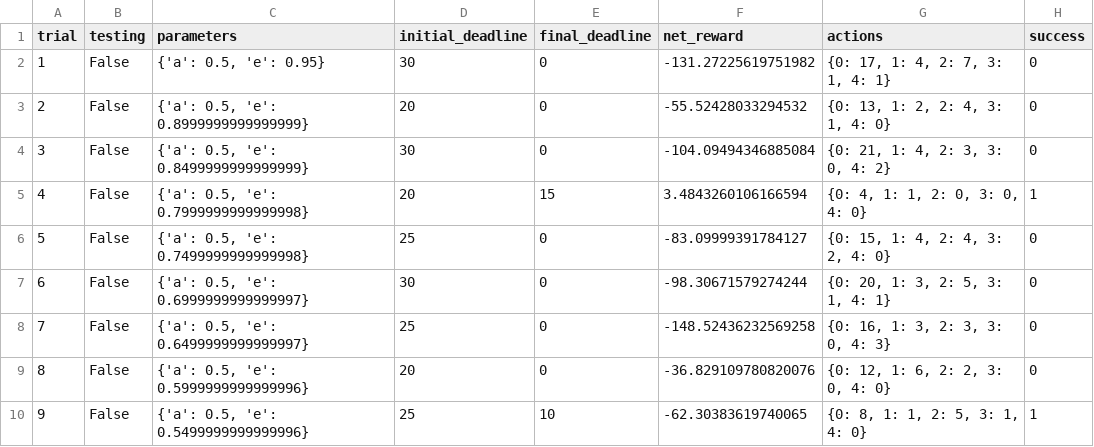
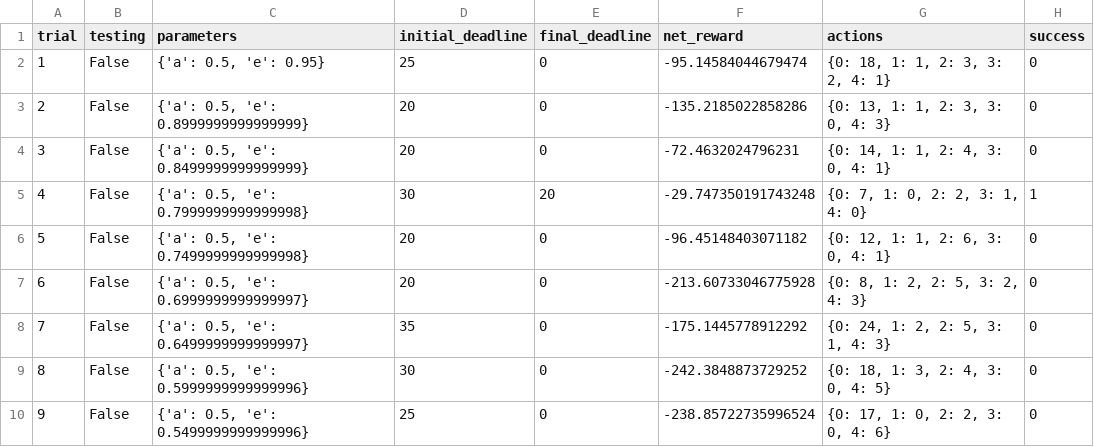
Before and after one commit to Alz-Android/ML, a CSV file: smartcab/smartcab/logs/sim_default-learning.csv, drawn as a sheet; only a part is shown; the diff covers the shown part only.

```diff
--- a/smartcab/smartcab/logs/sim_default-learning.csv
+++ b/smartcab/smartcab/logs/sim_default-learning.csv
@@ -1,10 +1,10 @@
 trial,testing,parameters,initial_deadline,final_deadline,net_reward,actions,success
-1,False,"{'a': 0.5, 'e': 0.95}",30,0,-131.27225619751982,"{0: 17, 1: 4, 2: 7, 3: 1, 4: 1}",0
-2,False,"{'a': 0.5, 'e': 0.8999999999999999}",20,0,-55.52428033294532,"{0: 13, 1: 2, 2: 4, 3: 1, 4: 0}",0
-3,False,"{'a': 0.5, 'e': 0.8499999999999999}",30,0,-104.09494346885084,"{0: 21, 1: 4, 2: 3, 3: 0, 4: 2}",0
-4,False,"{'a': 0.5, 'e': 0.7999999999999998}",20,15,3.4843260106166594,"{0: 4, 1: 1, 2: 0, 3: 0, 4: 0}",1
-5,False,"{'a': 0.5, 'e': 0.7499999999999998}",25,0,-83.09999391784127,"{0: 15, 1: 4, 2: 4, 3: 2, 4: 0}",0
-6,False,"{'a': 0.5, 'e': 0.6999999999999997}",30,0,-98.30671579274244,"{0: 20, 1: 3, 2: 5, 3: 1, 4: 1}",0
-7,False,"{'a': 0.5, 'e': 0.6499999999999997}",25,0,-148.52436232569258,"{0: 16, 1: 3, 2: 3, 3: 0, 4: 3}",0
-8,False,"{'a': 0.5, 'e': 0.5999999999999996}",20,0,-36.829109780820076,"{0: 12, 1: 6, 2: 2, 3: 0, 4: 0}",0
-9,False,"{'a': 0.5, 'e': 0.5499999999999996}",25,10,-62.30383619740065,"{0: 8, 1: 1, 2: 5, 3: 1, 4: 0}",1
+1,False,"{'a': 0.5, 'e': 0.95}",25,0,-95.14584044679474,"{0: 18, 1: 1, 2: 3, 3: 2, 4: 1}",0
+2,False,"{'a': 0.5, 'e': 0.8999999999999999}",20,0,-135.2185022858286,"{0: 13, 1: 1, 2: 3, 3: 0, 4: 3}",0
+3,False,"{'a': 0.5, 'e': 0.8499999999999999}",20,0,-72.4632024796231,"{0: 14, 1: 1, 2: 4, 3: 0, 4: 1}",0
+4,False,"{'a': 0.5, 'e': 0.7999999999999998}",30,20,-29.747350191743248,"{0: 7, 1: 0, 2: 2, 3: 1, 4: 0}",1
+5,False,"{'a': 0.5, 'e': 0.7499999999999998}",20,0,-96.45148403071182,"{0: 12, 1: 1, 2: 6, 3: 0, 4: 1}",0
+6,False,"{'a': 0.5, 'e': 0.6999999999999997}",20,0,-213.60733046775928,"{0: 8, 1: 2, 2: 5, 3: 2, 4: 3}",0
+7,False,"{'a': 0.5, 'e': 0.6499999999999997}",35,0,-175.1445778912292,"{0: 24, 1: 2, 2: 5, 3: 1, 4: 3}",0
+8,False,"{'a': 0.5, 'e': 0.5999999999999996}",30,0,-242.3848873729252,"{0: 18, 1: 3, 2: 4, 3: 0, 4: 5}",0
+9,False,"{'a': 0.5, 'e': 0.5499999999999996}",25,0,-238.85722735996524,"{0: 17, 1: 0, 2: 2, 3: 0, 4: 6}",0
```
Also changed, not shown: 66 edited cells elsewhere in this file, 3 other files.
